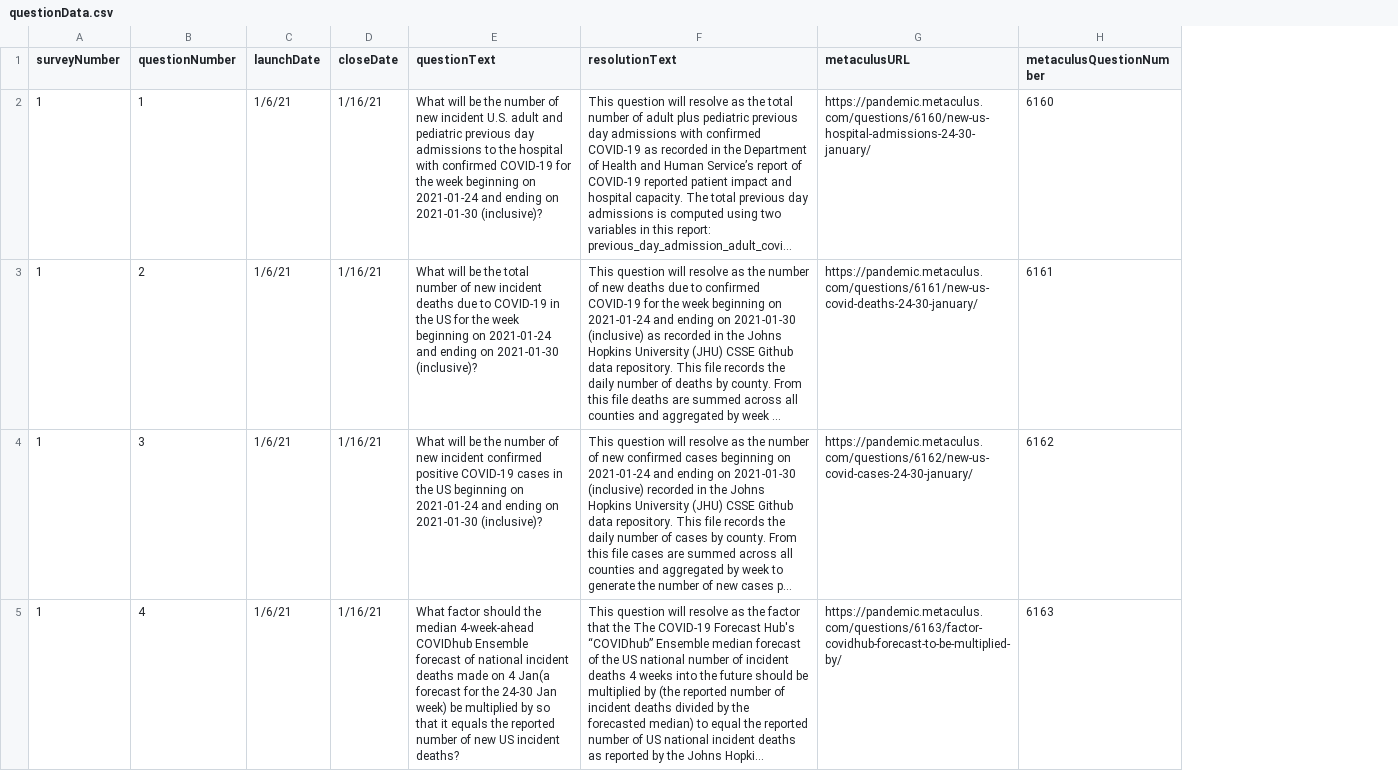
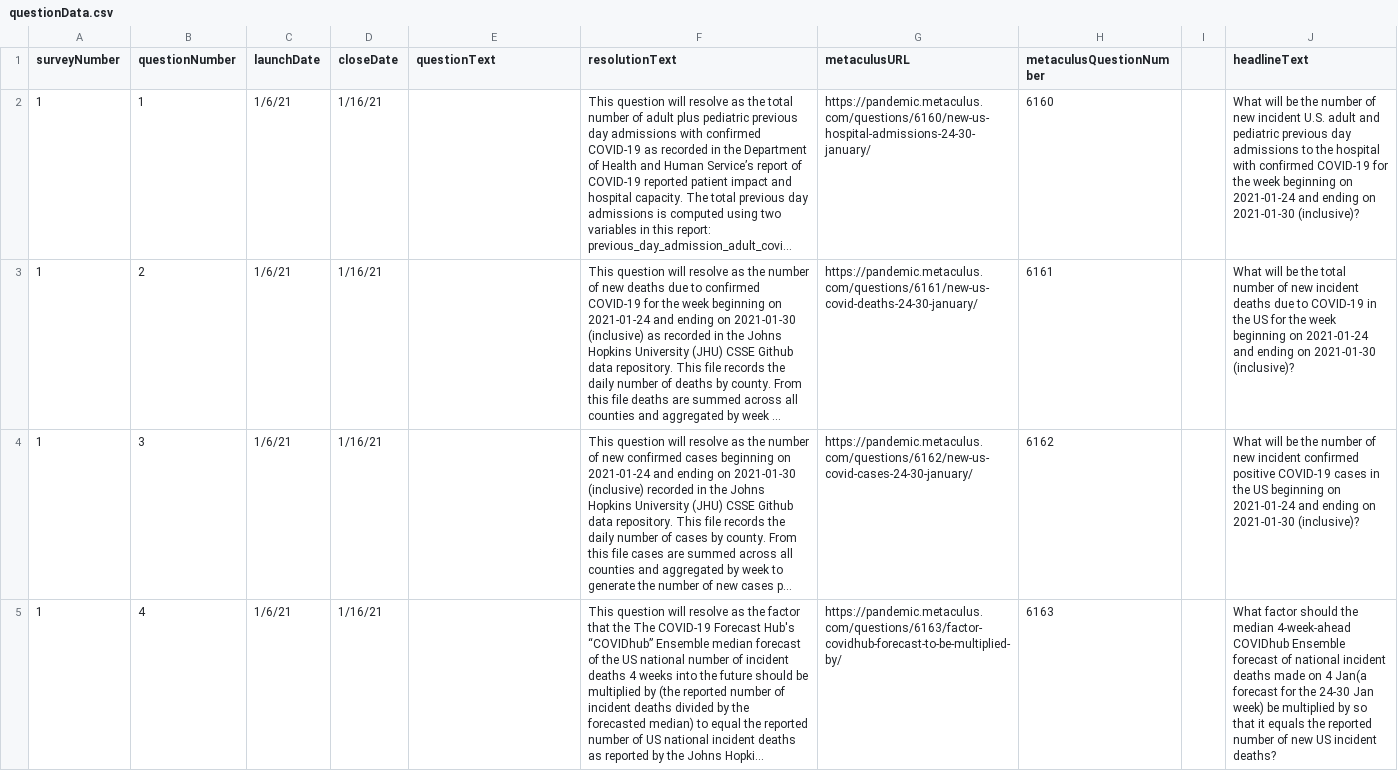
Before and after one commit to computationalUncertaintyLab/aggStatModelsAndHumanJudgment_PUBL, a CSV file: questions/questionData.csv, drawn as a sheet; only a part is shown; long unchanged cells end in …; the diff covers the shown part only; the diff names each change by its address in the sheet, - before the commit and + after, or states it on an @@ line.

Commit message:
started fixing questionData csv

```diff
--- a/questions/questionData.csv
+++ b/questions/questionData.csv
+column I, empty
+column J (headlineText), rows 2-5: What will be the number of new incident U.S. adult and pediatric previous day admissions to the hospital with confirmed COVID-19 for the week beginning on 2021-01-24 and ending on 2021-01-30 (inclusive)? | What will be the total number of new incident deaths due to COVID-19 in the US for the week beginning on 2021-01-24 and ending on 2021-01-30 (inclusive)? | What will be the number of new incident confirmed positive COVID-19 cases in the US beginning on 2021-01-24 and ending on 2021-01-30 (inclusive)? | What factor should the median 4-week-ahead COVIDhub Ensemble forecast of national incident deaths made on 4 Jan(a forecast for the 24-30 Jan week) be multiplied by so that it equals the reported number of new US incident deaths?
-E2 (questionText): What will be the number of new incident U.S. adult and pediatric previous day admissions to the hospital with confirmed COVID-19 for the week beginning on 2021-01-24 and ending on 2021-01-30 (inclusive)?
+E2 (questionText): (empty)
-E3 (questionText): What will be the total number of new incident deaths due to COVID-19 in the US for the week beginning on 2021-01-24 and ending on 2021-01-30 (inclusive)?
+E3 (questionText): (empty)
-E4 (questionText): What will be the number of new incident confirmed positive COVID-19 cases in the US beginning on 2021-01-24 and ending on 2021-01-30 (inclusive)?
+E4 (questionText): (empty)
-E5 (questionText): What factor should the median 4-week-ahead COVIDhub Ensemble forecast of national incident deaths made on 4 Jan(a forecast for the 24-30 Jan week) be multiplied by so that it equals the reported number of new US incident deaths?
+E5 (questionText): (empty)
```
Also changed, not shown: 3 edited cells elsewhere in this file, 1 other file.
